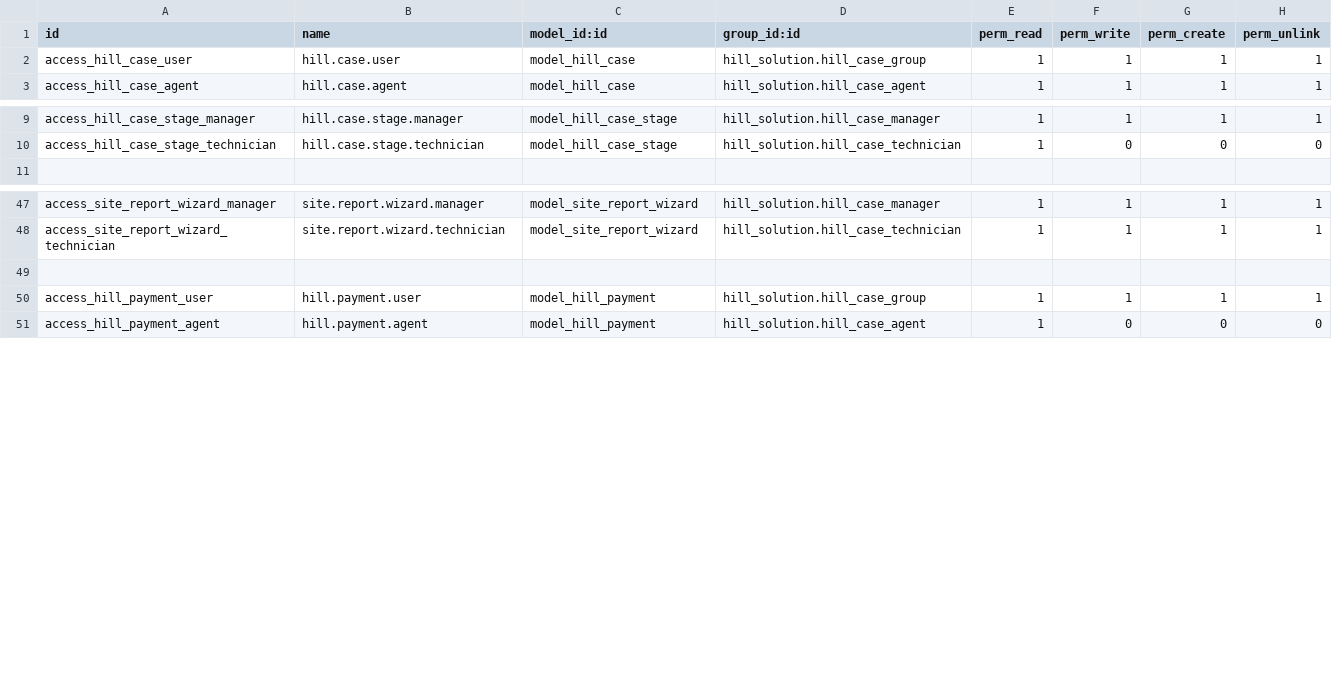
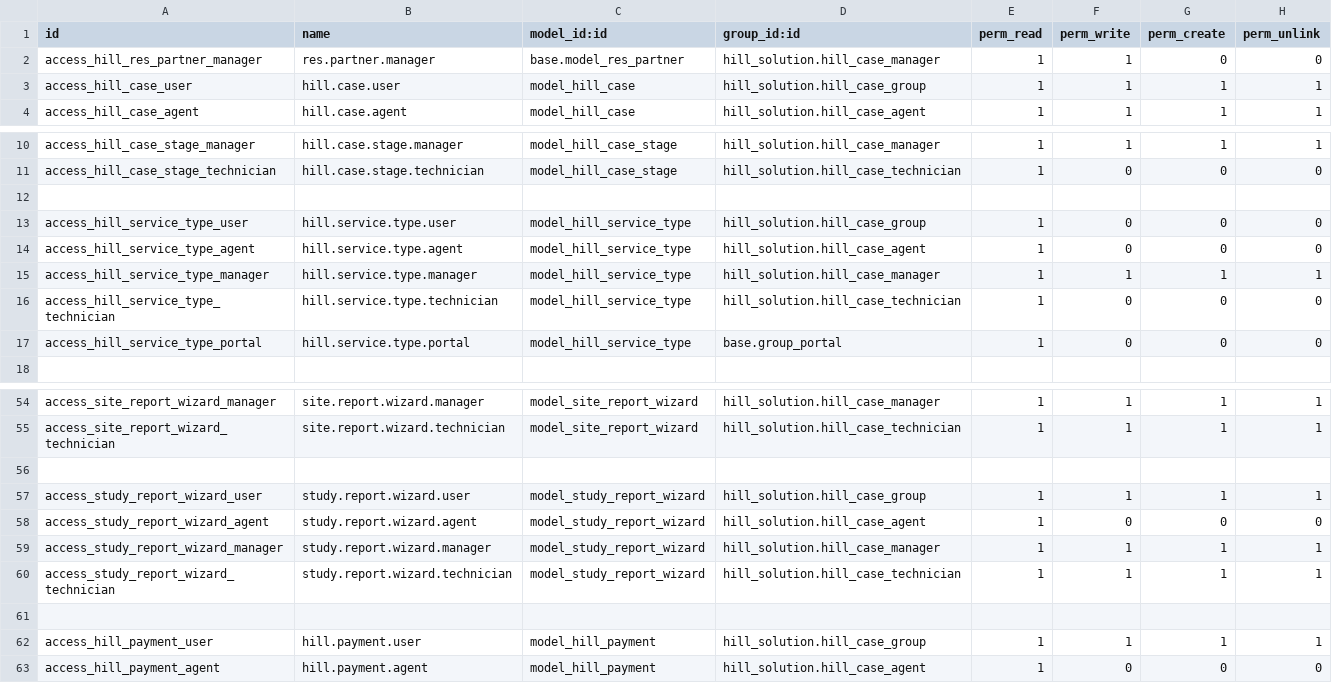
Before and after one commit to aimran07/odoo17-project, a CSV file: custom_addons/hill_solution/security/ir.model.access.csv, drawn as a sheet; only a part is shown, gaps mark what is left out; the diff names each change by its address in the sheet, - before the commit and + after, or states it on an @@ line.

Commit message:
added: study report,dynamic prestation type with configuration tab(adv payment), timestamp with geoloc

```diff
--- a/custom_addons/hill_solution/security/ir.model.access.csv
+++ b/custom_addons/hill_solution/security/ir.model.access.csv
+row 2: access_hill_res_partner_manager | res.partner.manager | base.model_res_partner | hill_solution.hill_case_manager | 1 | 1 | 0 | 0
+row 12: (empty)
+row 13: access_hill_service_type_user | hill.service.type.user | model_hill_service_type | hill_solution.hill_case_group | 1 | 0 | 0 | 0
+row 14: access_hill_service_type_agent | hill.service.type.agent | model_hill_service_type | hill_solution.hill_case_agent | 1 | 0 | 0 | 0
+row 15: access_hill_service_type_manager | hill.service.type.manager | model_hill_service_type | hill_solution.hill_case_manager | 1 | 1 | 1 | 1
+row 16: access_hill_service_type_technician | hill.service.type.technician | model_hill_service_type | hill_solution.hill_case_technician | 1 | 0 | 0 | 0
+row 17: access_hill_service_type_portal | hill.service.type.portal | model_hill_service_type | base.group_portal | 1 | 0 | 0 | 0
+row 56: (empty)
+row 57: access_study_report_wizard_user | study.report.wizard.user | model_study_report_wizard | hill_solution.hill_case_group | 1 | 1 | 1 | 1
+row 58: access_study_report_wizard_agent | study.report.wizard.agent | model_study_report_wizard | hill_solution.hill_case_agent | 1 | 0 | 0 | 0
+row 59: access_study_report_wizard_manager | study.report.wizard.manager | model_study_report_wizard | hill_solution.hill_case_manager | 1 | 1 | 1 | 1
+row 60: access_study_report_wizard_technician | study.report.wizard.technician | model_study_report_wizard | hill_solution.hill_case_technician | 1 | 1 | 1 | 1
```
Also changed, not shown: 27 other files.
